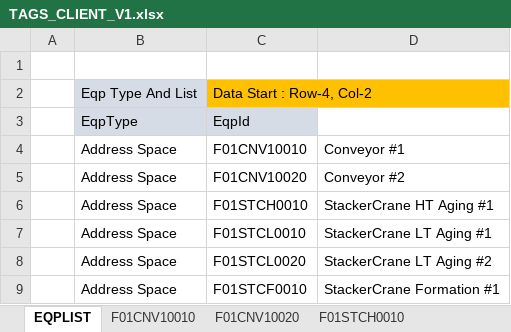
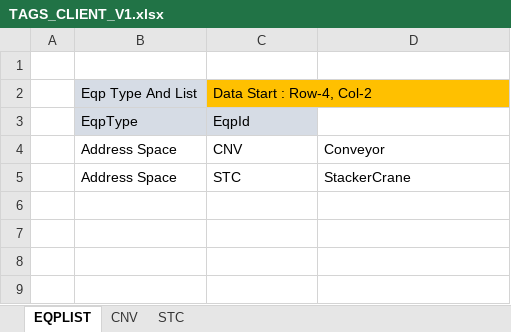
Before and after one commit to minsh0207/FMSMonitoringUI, an Excel workbook: FMSMonitoringUI/TagList/TAGS_CLIENT_V1.xlsx, sheet EQPLIST, drawn as a sheet; values as stored, in another font and other column widths than the file's, no borders; removed rows and columns are numbered as before the commit, all else as after; the diff names each change by its address in the sheet, - before the commit and + after, or states it on an @@ line.

```diff
--- a/FMSMonitoringUI/TagList/TAGS_CLIENT_V1.xlsx (sheet EQPLIST)
+++ b/FMSMonitoringUI/TagList/TAGS_CLIENT_V1.xlsx (sheet EQPLIST)
-sheet tab: F01CNV10010
+sheet tab: CNV
-sheet tab: F01CNV10020
-sheet tab: F01STCH0010
-C4: F01CNV10010
+C4: CNV
-D4: Conveyor #1
+D4: Conveyor
-row 5:  | Address Space | F01CNV10020 | Conveyor #2
-row 6:  | Address Space | F01STCH0010 | StackerCrane HT Aging #1
-row 7:  | Address Space | F01STCL0010 | StackerCrane LT Aging #1
-row 8:  | Address Space | F01STCL0020 | StackerCrane LT Aging #2
-row 9:  | Address Space | F01STCF0010 | StackerCrane Formation #1
+row 5:  | Address Space | STC | StackerCrane
```
Also changed, not shown: sheet STC, sheet CNV, other sheet tabs, 37 other files.
